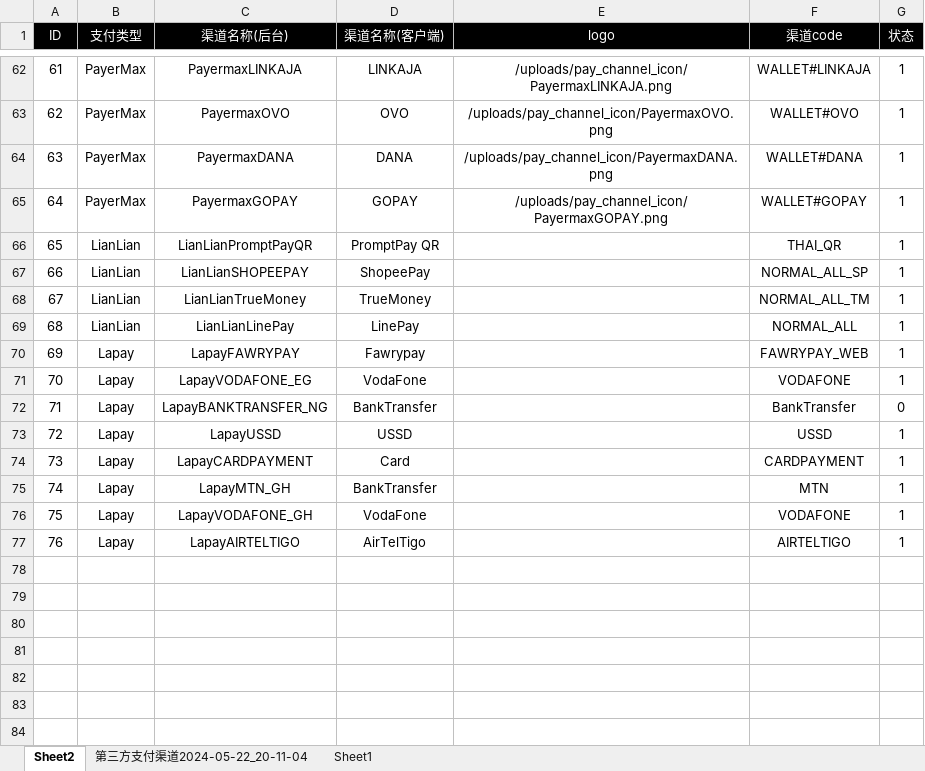
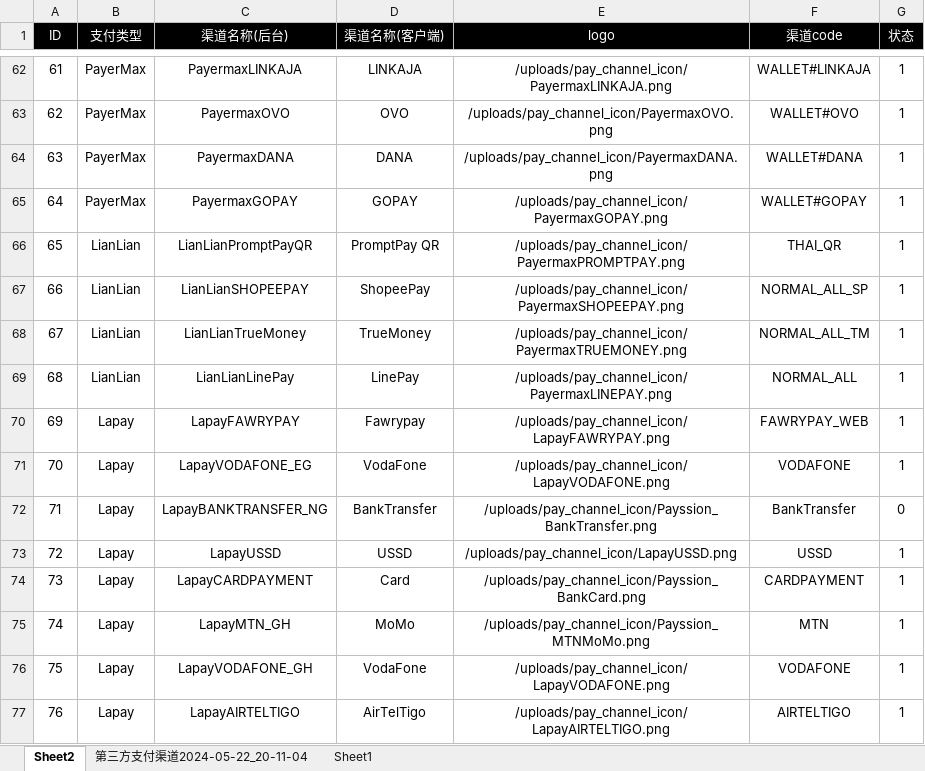
Before and after one commit to dash-lee/Order, an Excel workbook: Create_order/Excel Source/channel_ienh.xlsx, sheet Sheet2, drawn as a sheet; only a part is shown, gaps mark what is left out; values as stored, in another font and other column widths than the file's, no borders; the diff names each change by its address in the sheet, - before the commit and + after, or states it on an @@ line.

```diff
--- a/Create_order/Excel Source/channel_ienh.xlsx (sheet Sheet2)
+++ b/Create_order/Excel Source/channel_ienh.xlsx (sheet Sheet2)
-E66 (logo): (empty)
+E66 (logo): /uploads/pay_channel_icon/PayermaxPROMPTPAY.png
-E67 (logo): (empty)
+E67 (logo): /uploads/pay_channel_icon/PayermaxSHOPEEPAY.png
-E68 (logo): (empty)
+E68 (logo): /uploads/pay_channel_icon/PayermaxTRUEMONEY.png
-E69 (logo): (empty)
+E69 (logo): /uploads/pay_channel_icon/PayermaxLINEPAY.png
-E70 (logo): (empty)
+E70 (logo): /uploads/pay_channel_icon/LapayFAWRYPAY.png
-E71 (logo): (empty)
+E71 (logo): /uploads/pay_channel_icon/LapayVODAFONE.png
-E72 (logo): (empty)
+E72 (logo): /uploads/pay_channel_icon/Payssion_BankTransfer.png
-E73 (logo): (empty)
+E73 (logo): /uploads/pay_channel_icon/LapayUSSD.png
-E74 (logo): (empty)
+E74 (logo): /uploads/pay_channel_icon/Payssion_BankCard.png
-D75 (渠道名称(客户端)): BankTransfer
+D75 (渠道名称(客户端)): MoMo
-E75 (logo): (empty)
+E75 (logo): /uploads/pay_channel_icon/Payssion_MTNMoMo.png
-E76 (logo): (empty)
+E76 (logo): /uploads/pay_channel_icon/LapayVODAFONE.png
-E77 (logo): (empty)
+E77 (logo): /uploads/pay_channel_icon/LapayAIRTELTIGO.png
```
Also changed, not shown: 9 other files.
